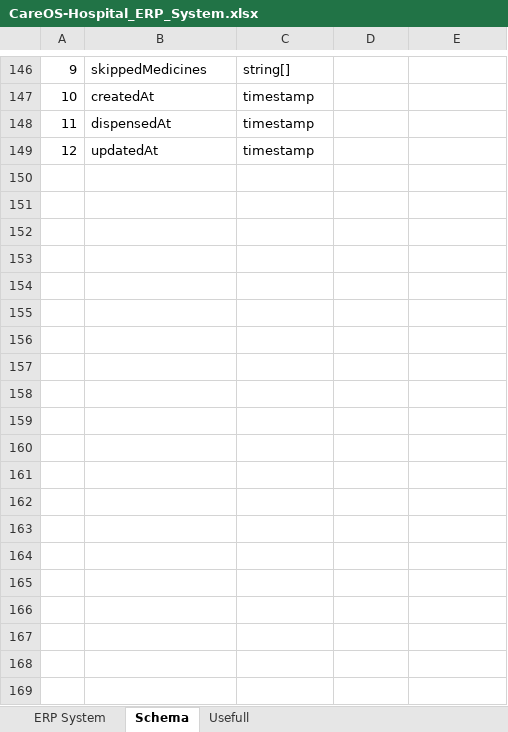
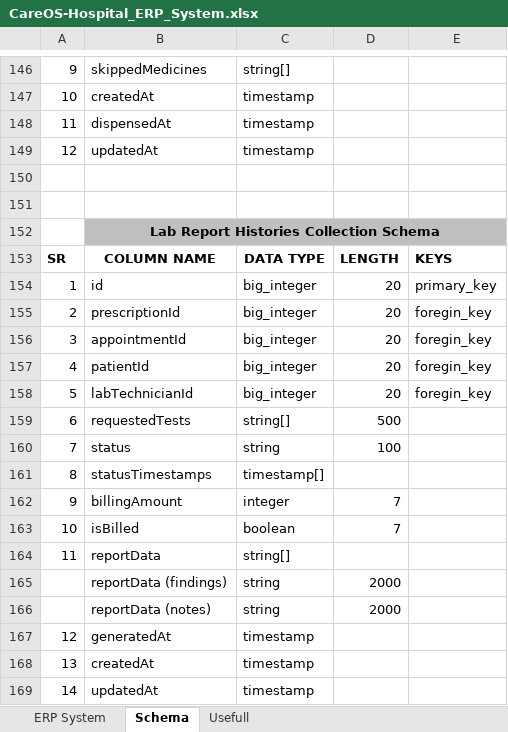
Before and after one commit to HetLimbani-learnerboy/CareOS, an Excel workbook: CareOS-Hospital_ERP_System.xlsx, sheet Schema, drawn as a sheet; only a part is shown, gaps mark what is left out; values as stored, in another font and other column widths than the file's, no borders; the diff covers the shown part only; the diff names each change by its address in the sheet, - before the commit and + after, or states it on an @@ line.

```diff
--- a/CareOS-Hospital_ERP_System.xlsx (sheet Schema)
+++ b/CareOS-Hospital_ERP_System.xlsx (sheet Schema)
+row 150: (empty)
+row 151: (empty)
+row 152:  | Lab Report Histories Collection Schema
+row 153: SR | COLUMN NAME | DATA TYPE | LENGTH | KEYS
+row 154: 1 | id | big_integer | 20 | primary_key
+row 155: 2 | prescriptionId | big_integer | 20 | foregin_key
+row 156: 3 | appointmentId | big_integer | 20 | foregin_key
+row 157: 4 | patientId | big_integer | 20 | foregin_key
+row 158: 5 | labTechnicianId | big_integer | 20 | foregin_key
+row 159: 6 | requestedTests | string[] | 500
+row 160: 7 | status | string | 100
+row 161: 8 | statusTimestamps | timestamp[]
+row 162: 9 | billingAmount | integer | 7
+row 163: 10 | isBilled | boolean | 7
+row 164: 11 | reportData | string[]
+row 165:  | reportData (findings) | string | 2000
+row 166:  | reportData (notes) | string | 2000
+row 167: 12 | generatedAt | timestamp
+row 168: 13 | createdAt | timestamp
+row 169: 14 | updatedAt | timestamp
```
Also changed, not shown: 17 added rows and 5 edited cells elsewhere in this sheet, sheet ERP System, 5 other files.
